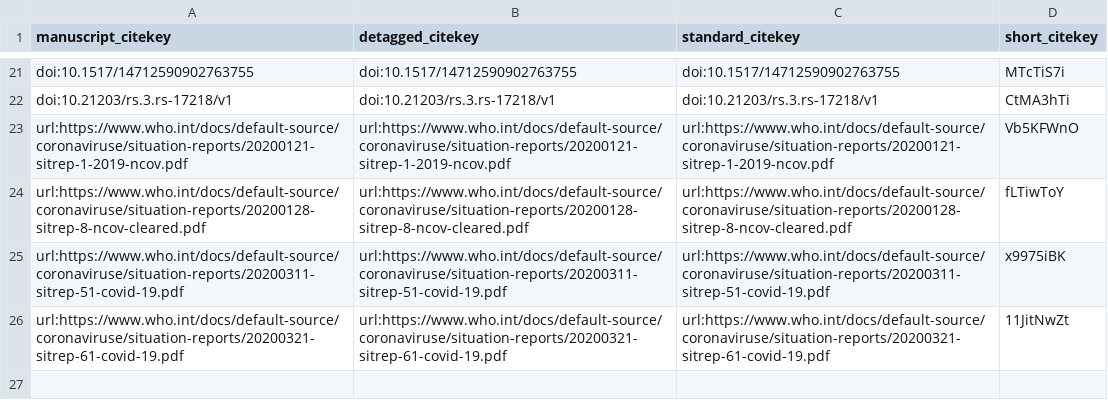
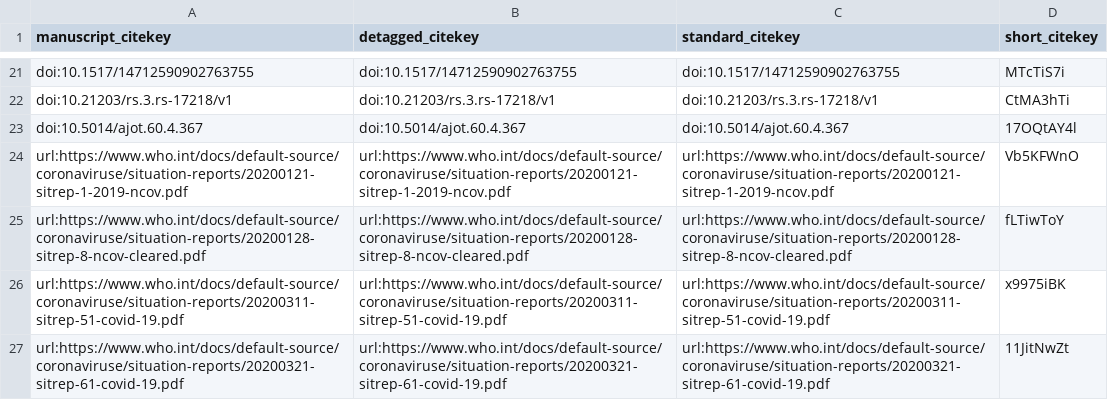
Before and after one commit to greenelab/covid19-review, a TSV file: citations.tsv, drawn as a sheet; only a part is shown, gaps mark what is left out; the diff names each change by its address in the sheet, - before the commit and + after, or states it on an @@ line.

```diff
--- a/citations.tsv
+++ b/citations.tsv
+row 23: doi:10.5014/ajot.60.4.367 | doi:10.5014/ajot.60.4.367 | doi:10.5014/ajot.60.4.367 | 17OQtAY4l
```
Also changed, not shown: 5 other files.
